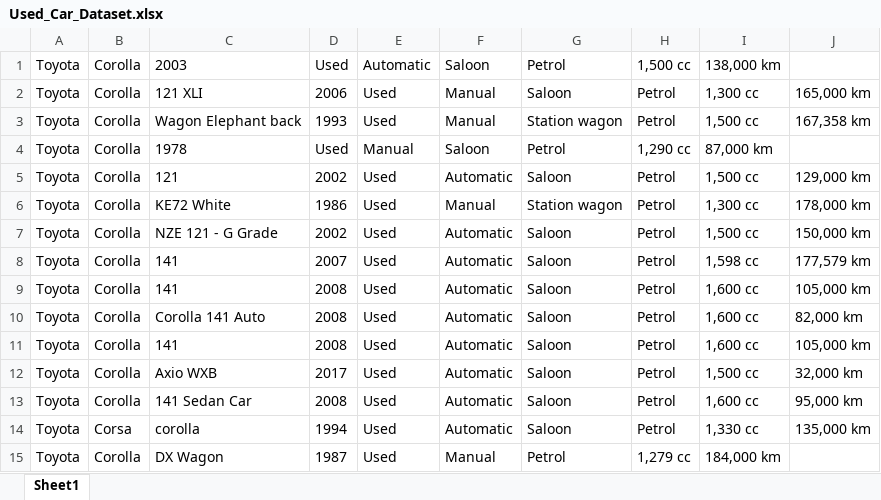
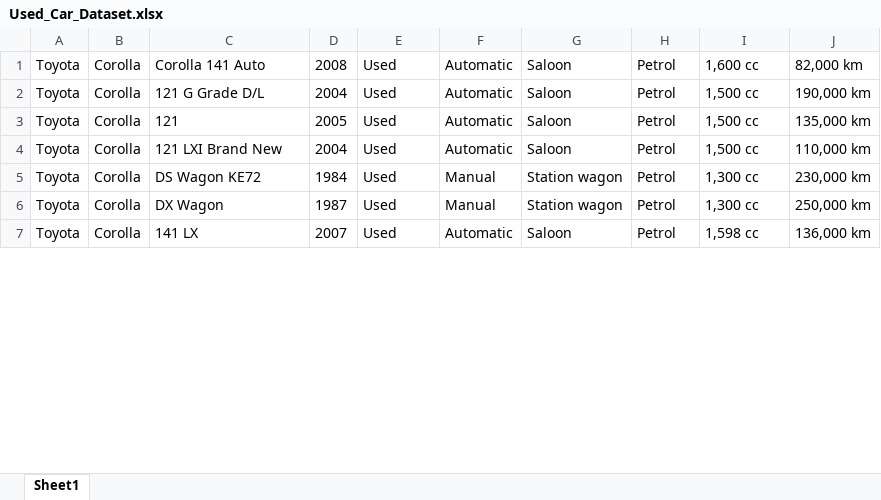
Before and after one commit to tharushajayadeera/Extract_Used_Cars_Dataset, an Excel workbook: Used_Car_Dataset.xlsx, sheet Sheet1, drawn as a sheet; only a part is shown; values as stored, in another font and other column widths than the file's, no borders; removed rows and columns are numbered as before the commit, all else as after; the diff covers the shown part only; the diff names each change by its address in the sheet, - before the commit and + after, or states it on an @@ line.

Commit message:
Ignore emplty value columns

```diff
--- a/Used_Car_Dataset.xlsx (sheet Sheet1)
+++ b/Used_Car_Dataset.xlsx (sheet Sheet1)
-row 1: Toyota | Corolla | 2003 | Used | Automatic | Saloon | Petrol | 1,500 cc | 138,000 km
-row 2: Toyota | Corolla | 121 XLI | 2006 | Used | Manual | Saloon | Petrol | 1,300 cc | 165,000 km
-row 3: Toyota | Corolla | Wagon Elephant back | 1993 | Used | Manual | Station wagon | Petrol | 1,500 cc | 167,358 km
-row 4: Toyota | Corolla | 1978 | Used | Manual | Saloon | Petrol | 1,290 cc | 87,000 km
-row 5: Toyota | Corolla | 121 | 2002 | Used | Automatic | Saloon | Petrol | 1,500 cc | 129,000 km
-row 6: Toyota | Corolla | KE72 White | 1986 | Used | Manual | Station wagon | Petrol | 1,300 cc | 178,000 km
-row 7: Toyota | Corolla | NZE 121 - G Grade | 2002 | Used | Automatic | Saloon | Petrol | 1,500 cc | 150,000 km
-row 8: Toyota | Corolla | 141 | 2007 | Used | Automatic | Saloon | Petrol | 1,598 cc | 177,579 km
-row 9: Toyota | Corolla | 141 | 2008 | Used | Automatic | Saloon | Petrol | 1,600 cc | 105,000 km
-C2: 141
+C2: 121 G Grade D/L
-D2: 2008
+D2: 2004
-I2: 1,600 cc
+I2: 1,500 cc
-J2: 105,000 km
+J2: 190,000 km
-C3: Axio WXB
+C3: 121
-D3: 2017
+D3: 2005
-J3: 32,000 km
+J3: 135,000 km
-C4: 141 Sedan Car
+C4: 121 LXI Brand New
-D4: 2008
+D4: 2004
-I4: 1,600 cc
+I4: 1,500 cc
-J4: 95,000 km
+J4: 110,000 km
-B5: Corsa
+B5: Corolla
-C5: corolla
+C5: DS Wagon KE72
-D5: 1994
+D5: 1984
-F5: Automatic
+F5: Manual
-G5: Saloon
+G5: Station wagon
-I5: 1,330 cc
+I5: 1,300 cc
-J5: 135,000 km
+J5: 230,000 km
-G6: Petrol
+G6: Station wagon
-H6: 1,279 cc
+H6: Petrol
-I6: 184,000 km
+I6: 1,300 cc
-J6: (empty)
+J6: 250,000 km
+row 7: Toyota | Corolla | 141 LX | 2007 | Used | Automatic | Saloon | Petrol | 1,598 cc | 136,000 km
```
Also changed, not shown: 2 added rows, 20 removed rows and 40 edited cells elsewhere in this sheet, 5 other files.
